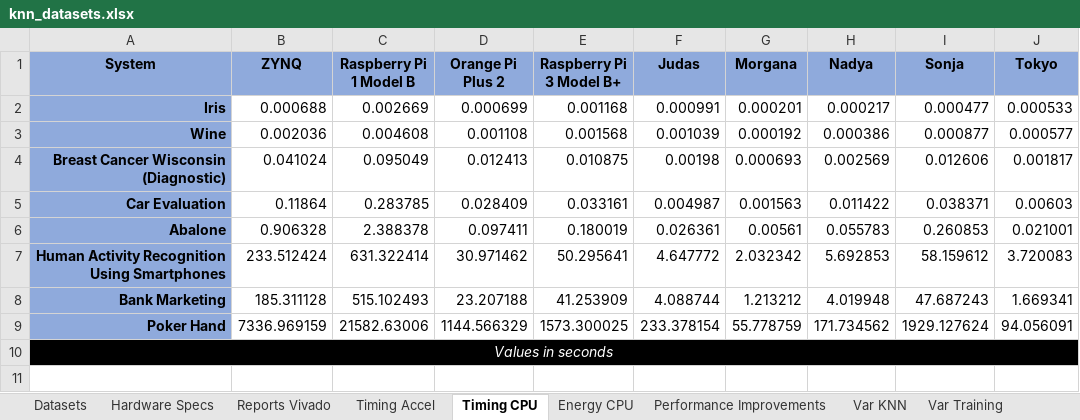
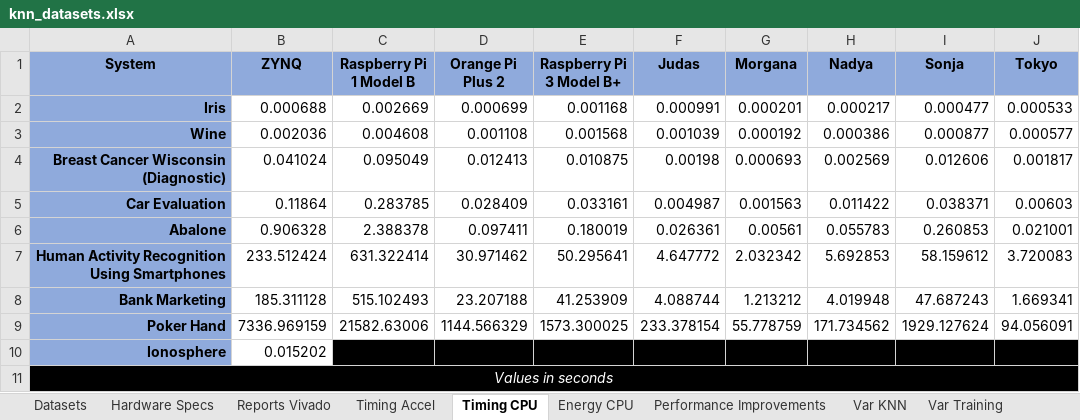
Before and after one commit to joaomiguelvieira/kNNSim, an Excel workbook: sim/knn_datasets.xlsx, sheet Timing CPU, drawn as a sheet; values as stored, in another font and other column widths than the file's, no borders; the diff names each change by its address in the sheet, - before the commit and + after, or states it on an @@ line.

```diff
--- a/sim/knn_datasets.xlsx (sheet Timing CPU)
+++ b/sim/knn_datasets.xlsx (sheet Timing CPU)
+row 10: Ionosphere | 0.015202
```
Also changed, not shown: sheet Var Training, sheet Var KNN, sheet Var Features, sheet Timing Accel, sheet Datasets, sheet Reports Vivado, charts or pictures.
